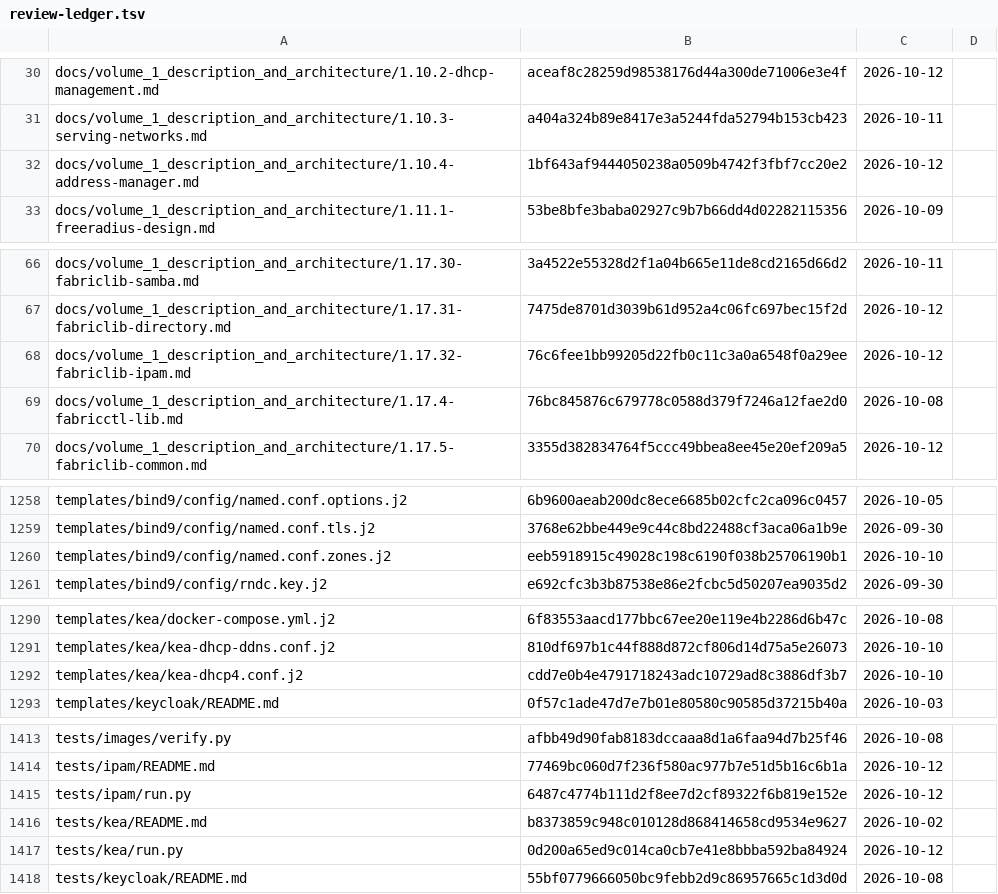
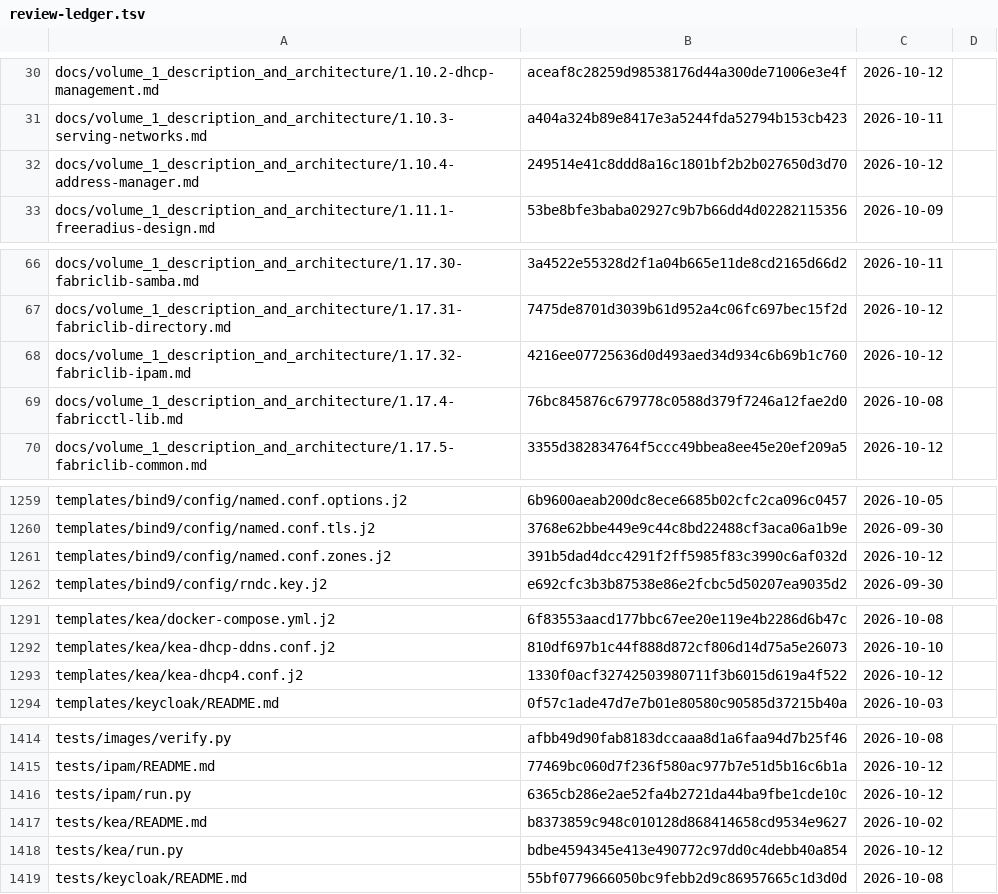
Before and after one commit to archdukejim/fabric-ctl, a TSV file: docs/volume_2_engineering_decisions/assets/review-ledger.tsv, drawn as a sheet; only a part is shown, gaps mark what is left out; the diff covers the shown part only.

```diff
--- a/docs/volume_2_engineering_decisions/assets/review-ledger.tsv
+++ b/docs/volume_2_engineering_decisions/assets/review-ledger.tsv
@@ -31,3 +31,3 @@ docs/volume_1_description_and_architecture/1.10.2-dhcp-management.md	aceaf8c2825
 docs/volume_1_description_and_architecture/1.10.3-serving-networks.md	a404a324b89e8417e3a5244fda52794b153cb423	2026-10-11	
-docs/volume_1_description_and_architecture/1.10.4-address-manager.md	1bf643af9444050238a0509b4742f3fbf7cc20e2	2026-10-12	
+docs/volume_1_description_and_architecture/1.10.4-address-manager.md	249514e41c8ddd8a16c1801bf2b2b027650d3d70	2026-10-12	
 docs/volume_1_description_and_architecture/1.11.1-freeradius-design.md	53be8bfe3baba02927c9b7b66dd4d02282115356	2026-10-09	
@@ -67,3 +67,3 @@ docs/volume_1_description_and_architecture/1.17.30-fabriclib-samba.md	3a4522e553
 docs/volume_1_description_and_architecture/1.17.31-fabriclib-directory.md	7475de8701d3039b61d952a4c06fc697bec15f2d	2026-10-12	
-docs/volume_1_description_and_architecture/1.17.32-fabriclib-ipam.md	76c6fee1bb99205d22fb0c11c3a0a6548f0a29ee	2026-10-12	
+docs/volume_1_description_and_architecture/1.17.32-fabriclib-ipam.md	4216ee07725636d0d493aed34d934c6b69b1c760	2026-10-12	
 docs/volume_1_description_and_architecture/1.17.4-fabricctl-lib.md	76bc845876c679778c0588d379f7246a12fae2d0	2026-10-08	
@@ -1259,3 +1260,3 @@ templates/bind9/config/named.conf.options.j2	6b9600aeab200dc8ece6685b02cfc2ca096
 templates/bind9/config/named.conf.tls.j2	3768e62bbe449e9c44c8bd22488cf3aca06a1b9e	2026-09-30	
-templates/bind9/config/named.conf.zones.j2	eeb5918915c49028c198c6190f038b25706190b1	2026-10-10	
+templates/bind9/config/named.conf.zones.j2	391b5dad4dcc4291f2ff5985f83c3990c6af032d	2026-10-12	
 templates/bind9/config/rndc.key.j2	e692cfc3b3b87538e86e2fcbc5d50207ea9035d2	2026-09-30	
@@ -1291,3 +1292,3 @@ templates/kea/docker-compose.yml.j2	6f83553aacd177bbc67ee20e119e4b2286d6b47c	202
 templates/kea/kea-dhcp-ddns.conf.j2	810df697b1c44f888d872cf806d14d75a5e26073	2026-10-10	
-templates/kea/kea-dhcp4.conf.j2	cdd7e0b4e4791718243adc10729ad8c3886df3b7	2026-10-10	
+templates/kea/kea-dhcp4.conf.j2	1330f0acf32742503980711f3b6015d619a4f522	2026-10-12	
 templates/keycloak/README.md	0f57c1ade47d7e7b01e80580c90585d37215b40a	2026-10-03	
@@ -1414,5 +1415,5 @@ tests/images/verify.py	afbb49d90fab8183dccaaa8d1a6faa94d7b25f46	2026-10-08
 tests/ipam/README.md	77469bc060d7f236f580ac977b7e51d5b16c6b1a	2026-10-12	
-tests/ipam/run.py	6487c4774b111d2f8ee7d2cf89322f6b819e152e	2026-10-12	
+tests/ipam/run.py	6365cb286e2ae52fa4b2721da44ba9fbe1cde10c	2026-10-12	
 tests/kea/README.md	b8373859c948c010128d868414658cd9534e9627	2026-10-02	
-tests/kea/run.py	0d200a65ed9c014ca0cb7e41e8bbba592ba84924	2026-10-12	
+tests/kea/run.py	bdbe4594345e413e490772c97dd0c4debb40a854	2026-10-12	
 tests/keycloak/README.md	55bf0779666050bc9febb2d9c86957665c1d3d0d	2026-10-08	
```
Also changed, not shown: 1 added row and 16 edited cells elsewhere in this file, scripts/docs/lib_doc_numbers.tsv, 18 other files.
